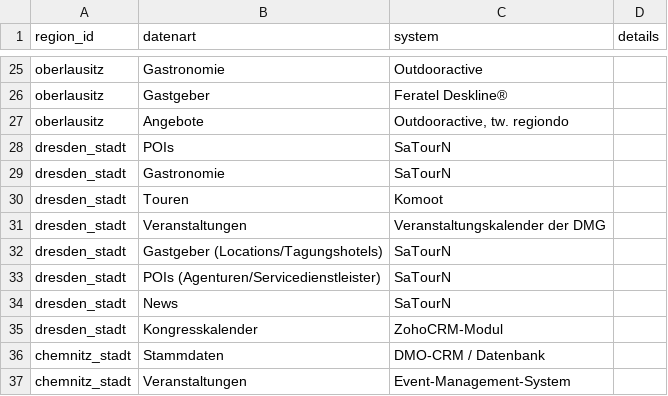
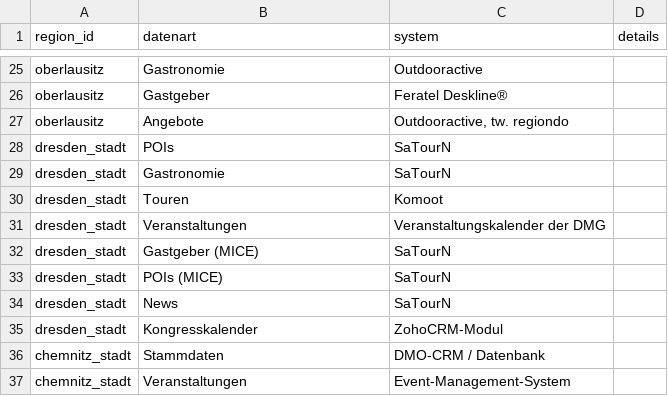
Before and after one commit to Isabell-Haber-TMGS/Datenlandkarte, a CSV file: datenpopup.csv, drawn as a sheet; only a part is shown, gaps mark what is left out.

Commit message:
Update datenpopup.csv

```diff
--- a/datenpopup.csv
+++ b/datenpopup.csv
@@ -31,4 +31,4 @@ dresden_stadt,Touren,Komoot,
 dresden_stadt,Veranstaltungen,Veranstaltungskalender der DMG,
-dresden_stadt,Gastgeber (Locations/Tagungshotels),SaTourN,
-dresden_stadt,POIs (Agenturen/Servicedienstleister),SaTourN,
+dresden_stadt,Gastgeber (MICE),SaTourN,
+dresden_stadt,POIs (MICE),SaTourN,
 dresden_stadt,News,SaTourN,
```
